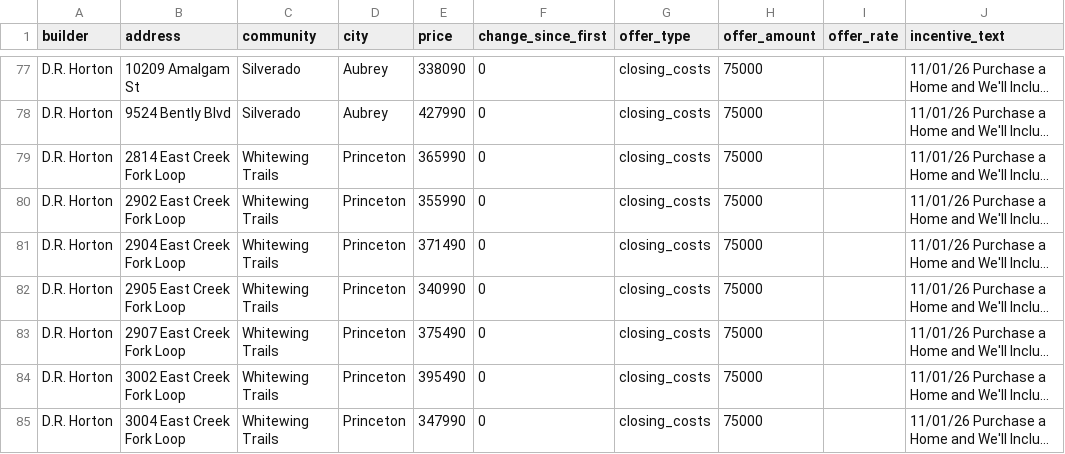
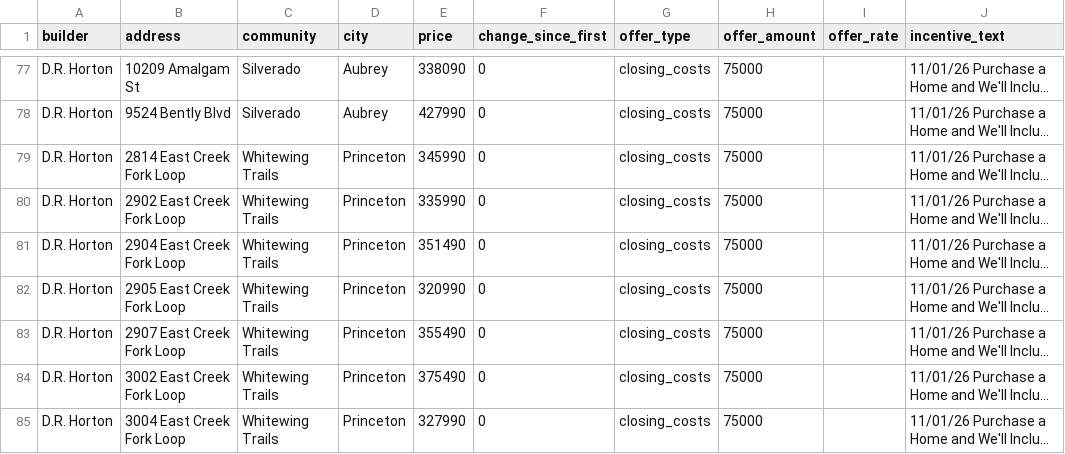
Before and after one commit to Crutledge13/dfw-builder-tracker, a CSV file: docs/data/home_offers.csv, drawn as a sheet; only a part is shown, gaps mark what is left out; long unchanged cells end in …; the diff covers the shown part only; the diff names each change by its address in the sheet, - before the commit and + after, or states it on an @@ line.

```diff
--- a/docs/data/home_offers.csv
+++ b/docs/data/home_offers.csv
-E79 (price): 365990
+E79 (price): 345990
-E80 (price): 355990
+E80 (price): 335990
-E81 (price): 371490
+E81 (price): 351490
-E82 (price): 340990
+E82 (price): 320990
-E83 (price): 375490
+E83 (price): 355490
-E84 (price): 395490
+E84 (price): 375490
-E85 (price): 347990
+E85 (price): 327990
```
Also changed, not shown: 5 added rows and 8 edited cells elsewhere in this file, docs/data/new_homes.csv, docs/data/price_drops.csv, 22 other files.
